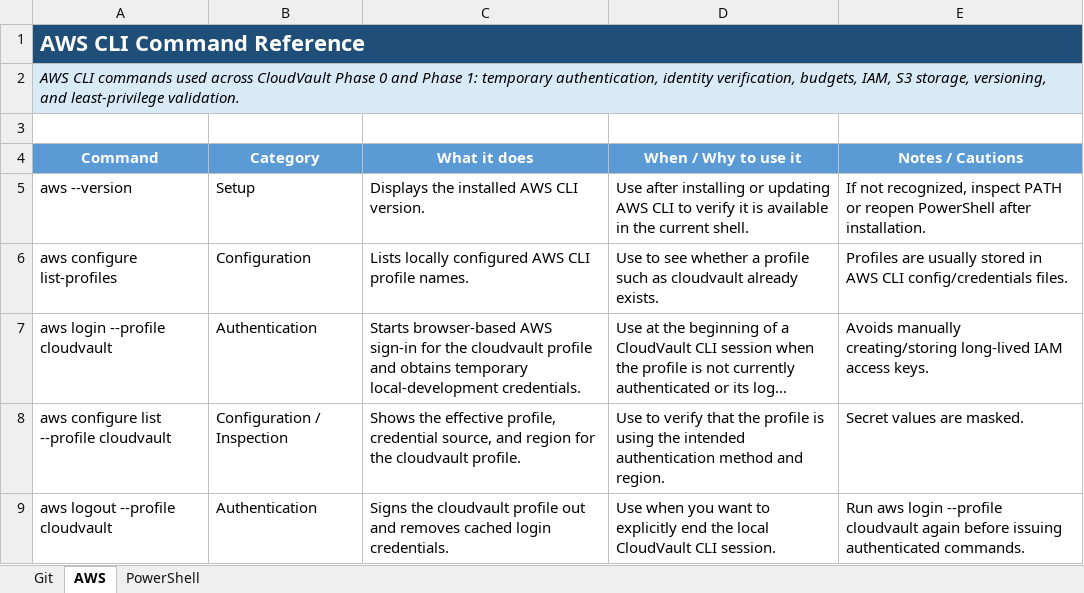
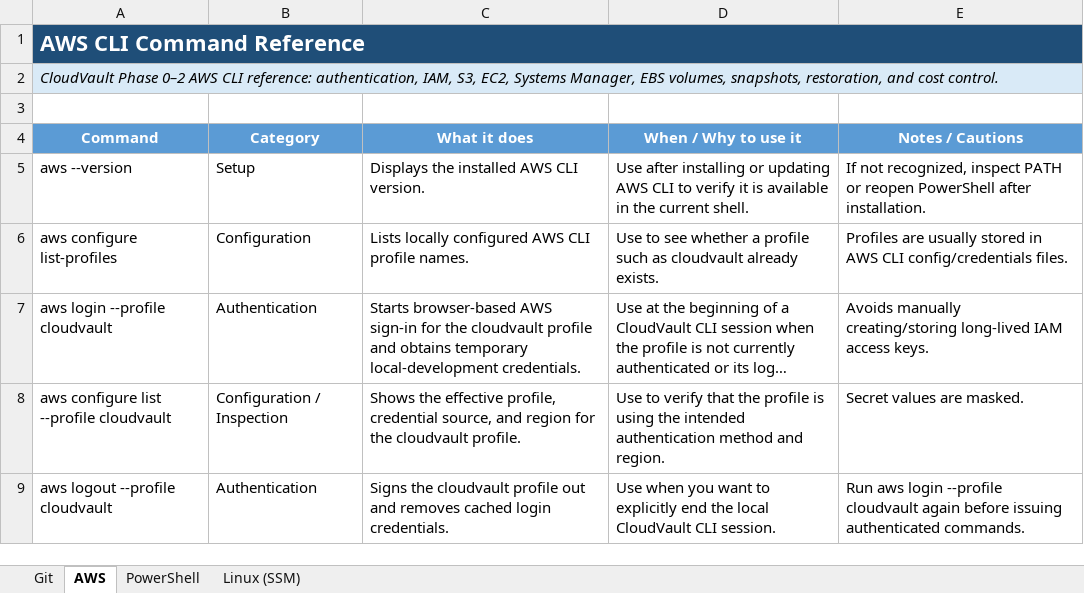
Before and after one commit to Nadleeh-coder/aws-cloudvault, an Excel workbook: docs/reference/CloudVault_Command_Notes.xlsx, sheet AWS, drawn as a sheet; only a part is shown; long unchanged cells end in …; values as stored, in another font and other column widths than the file's, no borders; table styles not drawn; the diff covers the shown part only; the diff names each change by its address in the sheet, - before the commit and + after, or states it on an @@ line.

Commit message:
docs(phase-2): document EBS persistence and snapshot recovery (#4)

```diff
--- a/docs/reference/CloudVault_Command_Notes.xlsx (sheet AWS)
+++ b/docs/reference/CloudVault_Command_Notes.xlsx (sheet AWS)
+sheet tab: Linux (SSM)
-A2: AWS CLI commands used across CloudVault Phase 0 and Phase 1: temporary authentication, identity verification, budgets, IAM, S3 storage, versioning, and least-privilege validation.
+A2: CloudVault Phase 0–2 AWS CLI reference: authentication, IAM, S3, EC2, Systems Manager, EBS volumes, snapshots, restoration, and cost control.
```
Also changed, not shown: 33 added rows elsewhere in this sheet, sheet Git, sheet PowerShell, 3 other files.
